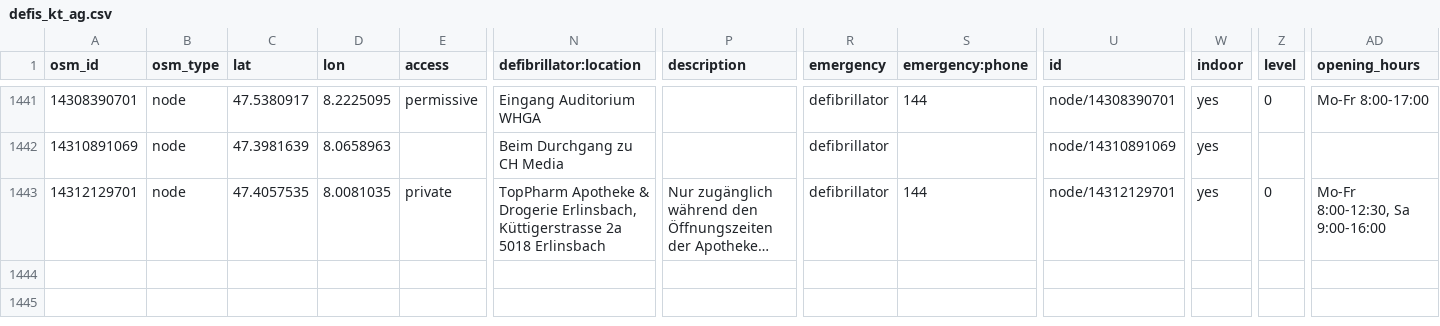
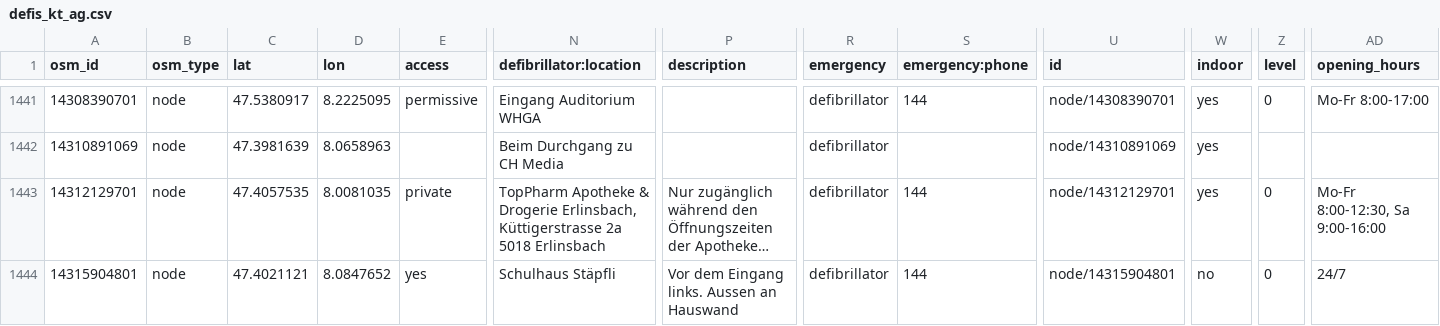
Before and after one commit to defikarte/defi_data, a CSV file: data/csv/defis_kt_ag.csv, drawn as a sheet; only a part is shown, gaps mark what is left out; long unchanged cells end in …; rows hold the shown columns only; the diff names each change by its address in the sheet, - before the commit and + after, or states it on an @@ line.

```diff
--- a/data/csv/defis_kt_ag.csv
+++ b/data/csv/defis_kt_ag.csv
+row 1444: 14315904801 | node | 47.4021121 | 8.0847652 | yes | Schulhaus Stäpfli | Vor dem Eingang links. Aussen an Hauswand | defibrillator | 144 | node/14315904801 | no | 0 | 24/7
```
Also changed, not shown: data/csv/defis_kt_tg.csv, data/csv/defis_kt_vd.csv, 11 other files.
